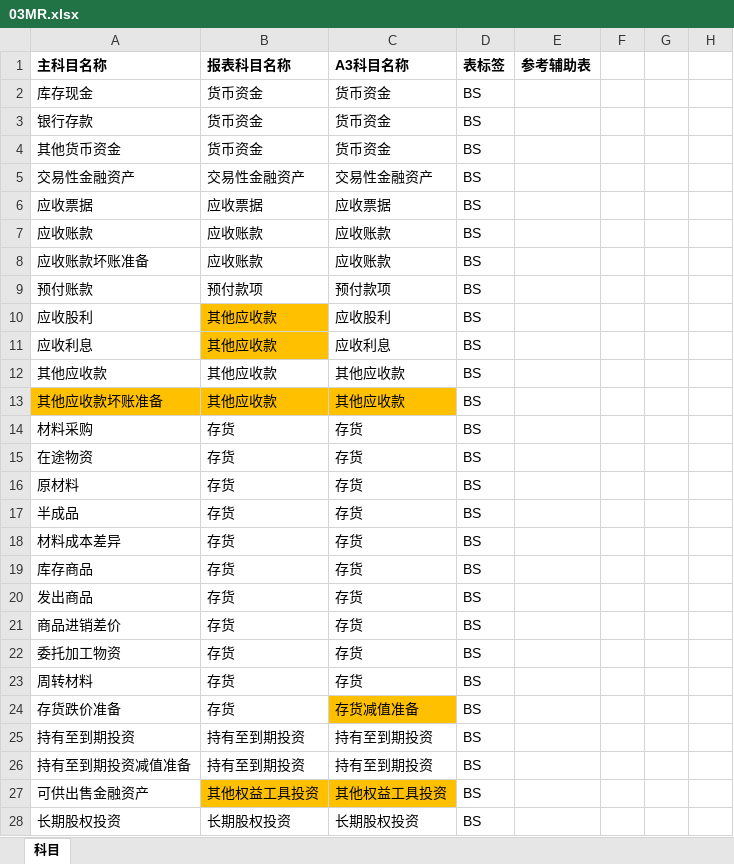
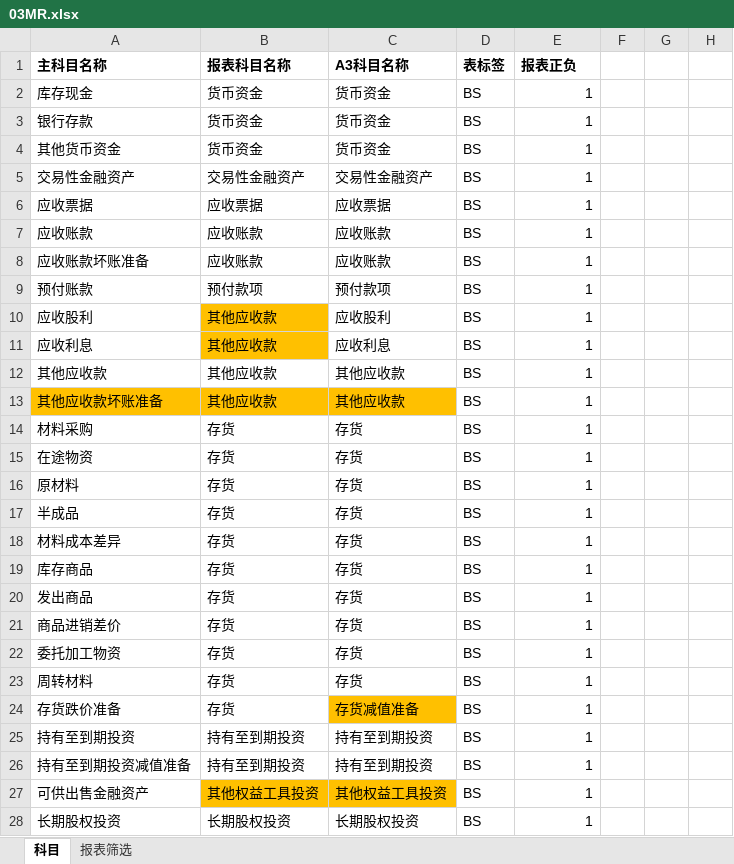
Before and after one commit to sunson-bokep/TB_CONSOL, an Excel workbook: 00框架文件/03MR.xlsx, sheet 科目, drawn as a sheet; only a part is shown; values as stored, in another font and other column widths than the file's, no borders; the diff covers the shown part only; the diff names each change by its address in the sheet, - before the commit and + after, or states it on an @@ line.

```diff
--- a/00框架文件/03MR.xlsx (sheet 科目)
+++ b/00框架文件/03MR.xlsx (sheet 科目)
+sheet tab: 报表筛选
-E1: 参考辅助表
+E1: 报表正负
-E2:E28 (报表正负): (empty)
+E2:E28 (报表正负): 1
```
Also changed, not shown: 61 edited cells elsewhere in this sheet, 00框架文件/02SR.xlsx, 00框架文件/04Formula.xlsx, 4 other files.
